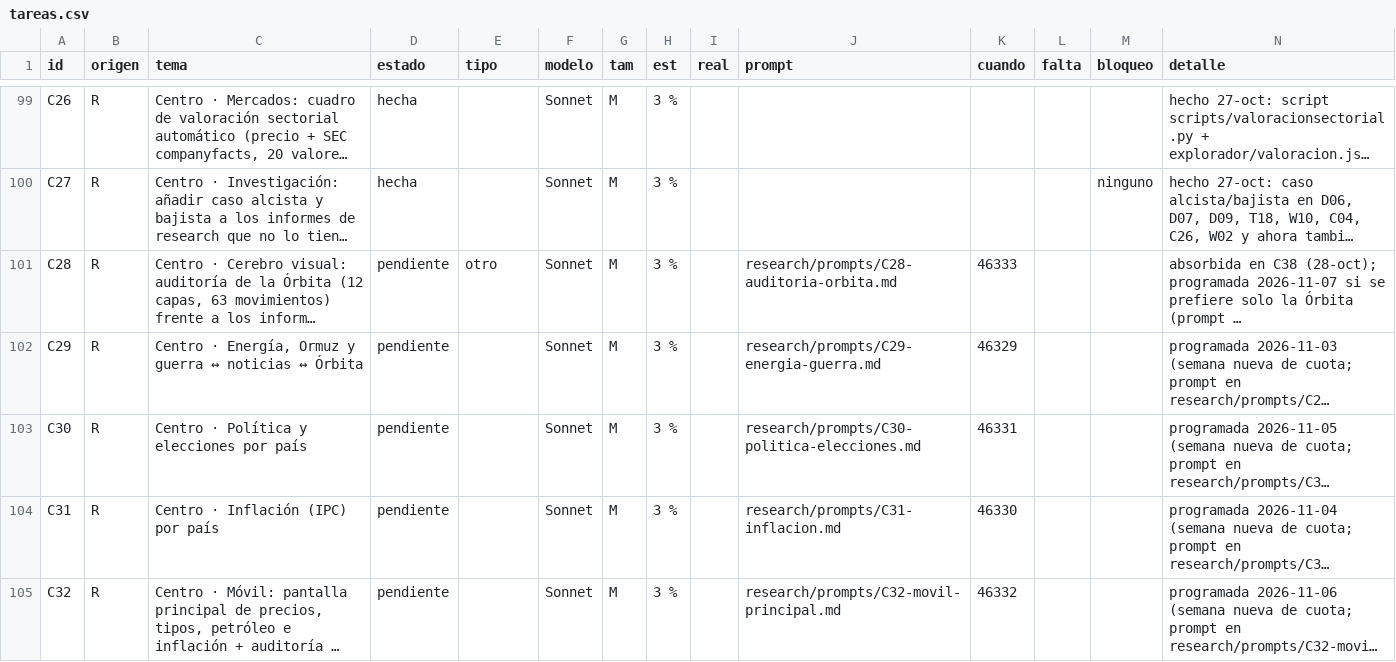
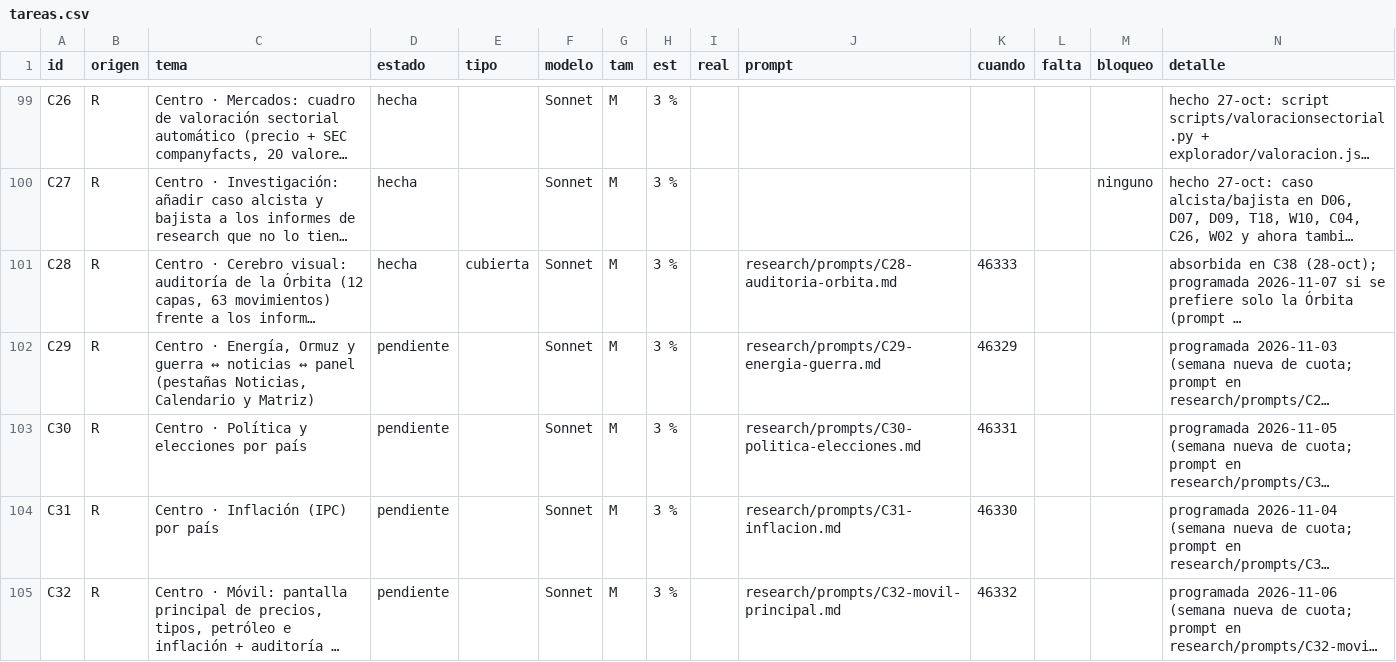
Before and after one commit to joeldragonball-jpg/requirements.txt, a CSV file: research/tareas.csv, drawn as a sheet; only a part is shown, gaps mark what is left out; long unchanged cells end in …; the diff covers the shown part only; the diff names each change by its address in the sheet, - before the commit and + after, or states it on an @@ line.

```diff
--- a/research/tareas.csv
+++ b/research/tareas.csv
-D101 (estado): pendiente
+D101 (estado): hecha
-E101 (tipo): otro
+E101 (tipo): cubierta
-C102 (tema): …noticias ↔ Órbita
+C102 (tema): …noticias ↔ panel (pestañas Noticias, Calendario y Matriz)
```
Also changed, not shown: 4 edited cells elsewhere in this file, 4 other files.
